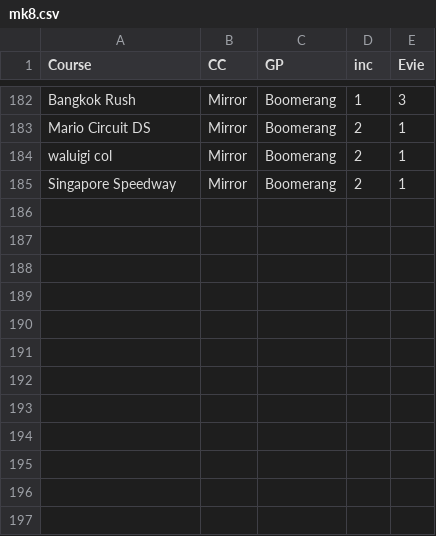
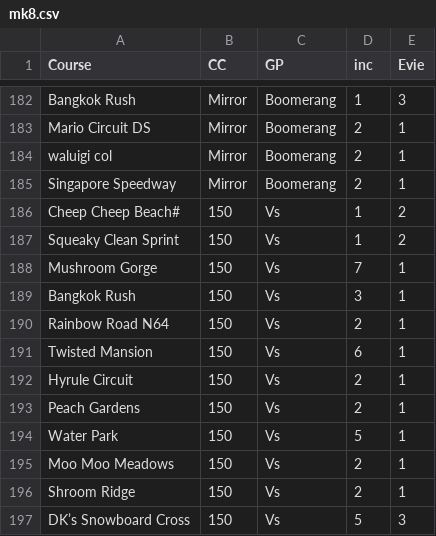
Before and after one commit to inc-cat/incscape, a CSV file: public/data/mk8.csv, drawn as a sheet; only a part is shown, gaps mark what is left out.

Commit message:
Update game csv

```diff
--- a/public/data/mk8.csv
+++ b/public/data/mk8.csv
@@ -185 +185,13 @@ waluigi col,Mirror,Boomerang,2,1
 Singapore Speedway,Mirror,Boomerang,2,1
+Cheep Cheep Beach#,150,Vs,1,2
+Squeaky Clean Sprint,150,Vs,1,2
+Mushroom Gorge,150,Vs,7,1
+Bangkok Rush,150,Vs,3,1
+Rainbow Road N64,150,Vs,2,1
+Twisted Mansion,150,Vs,6,1
+Hyrule Circuit,150,Vs,2,1
+Peach Gardens,150,Vs,2,1
+Water Park,150,Vs,5,1
+Moo Moo Meadows,150,Vs,2,1
+Shroom Ridge,150,Vs,2,1
+DK’s Snowboard Cross,150,Vs,5,3
```
